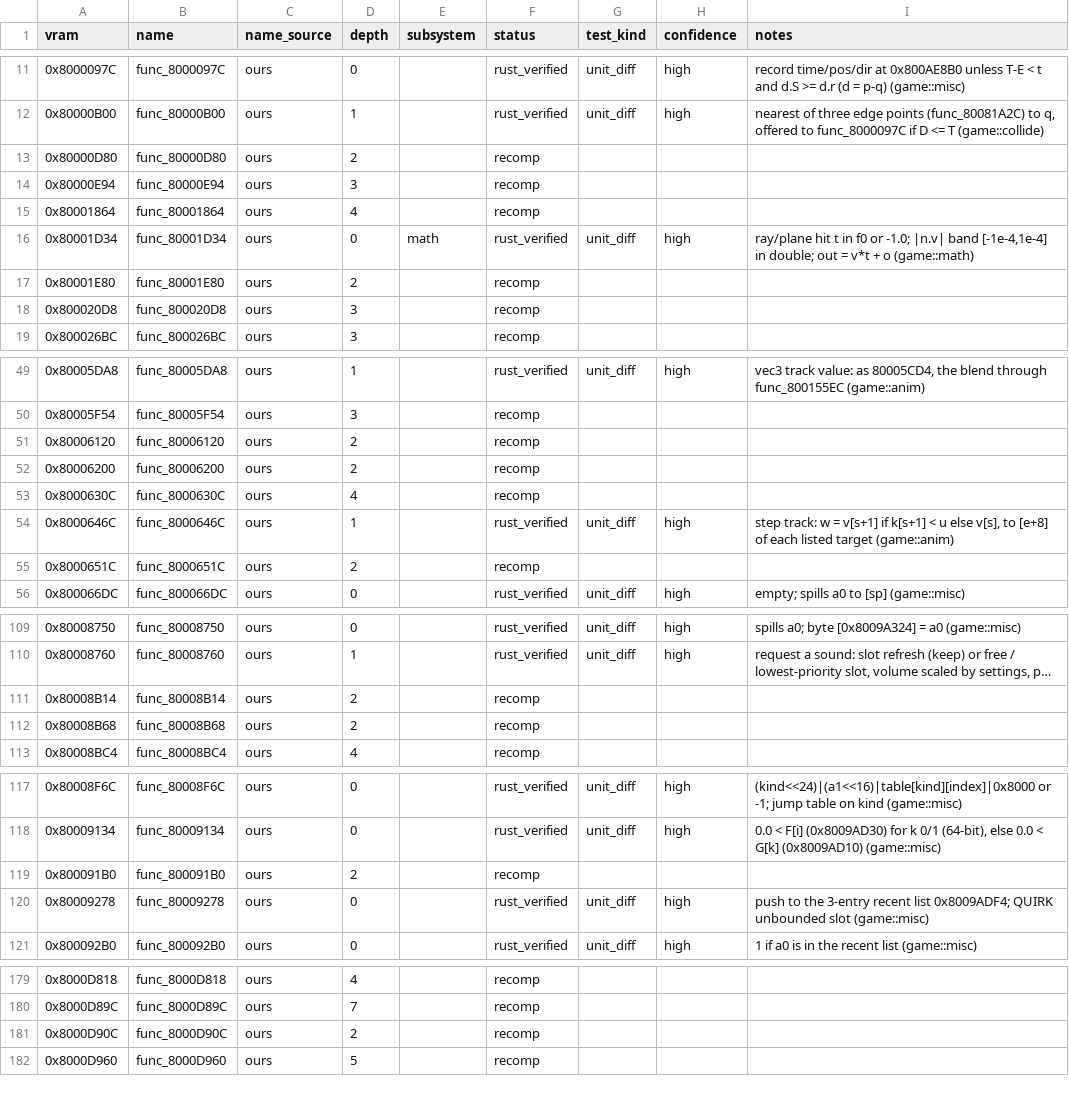
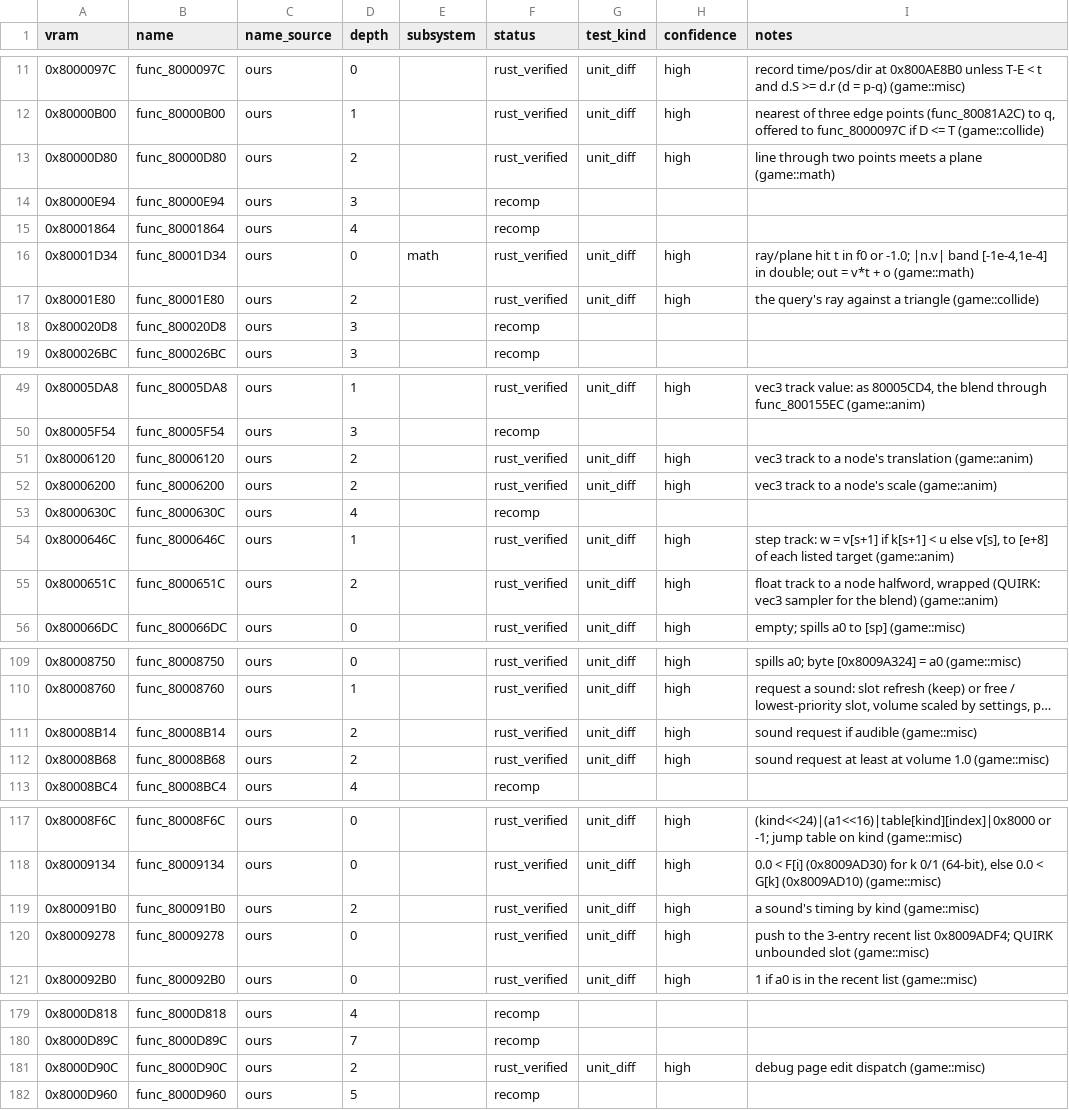
Before and after one commit to markgiroux3141/Starwars-Podracing-rust-clone, a CSV file: symbols/functions.csv, drawn as a sheet; only a part is shown, gaps mark what is left out; long unchanged cells end in …; the diff names each change by its address in the sheet, - before the commit and + after, or states it on an @@ line.

```diff
--- a/symbols/functions.csv
+++ b/symbols/functions.csv
-F13 (status): recomp
+F13 (status): rust_verified
-G13 (test_kind): (empty)
+G13 (test_kind): unit_diff
-H13 (confidence): (empty)
+H13 (confidence): high
-I13 (notes): (empty)
+I13 (notes): line through two points meets a plane (game::math)
-F17 (status): recomp
+F17 (status): rust_verified
-G17 (test_kind): (empty)
+G17 (test_kind): unit_diff
-H17 (confidence): (empty)
+H17 (confidence): high
-I17 (notes): (empty)
+I17 (notes): the query's ray against a triangle (game::collide)
-F51:F52 (status): recomp
+F51:F52 (status): rust_verified
-G51:G52 (test_kind): (empty)
+G51:G52 (test_kind): unit_diff
-H51:H52 (confidence): (empty)
+H51:H52 (confidence): high
-I51 (notes): (empty)
+I51 (notes): vec3 track to a node's translation (game::anim)
-I52 (notes): (empty)
+I52 (notes): vec3 track to a node's scale (game::anim)
-F55 (status): recomp
+F55 (status): rust_verified
-G55 (test_kind): (empty)
+G55 (test_kind): unit_diff
-H55 (confidence): (empty)
+H55 (confidence): high
-I55 (notes): (empty)
+I55 (notes): float track to a node halfword, wrapped (QUIRK: vec3 sampler for the blend) (game::anim)
-F111:F112 (status): recomp
+F111:F112 (status): rust_verified
-G111:G112 (test_kind): (empty)
+G111:G112 (test_kind): unit_diff
-H111:H112 (confidence): (empty)
+H111:H112 (confidence): high
-I111 (notes): (empty)
+I111 (notes): sound request if audible (game::misc)
-I112 (notes): (empty)
+I112 (notes): sound request at least at volume 1.0 (game::misc)
-F119 (status): recomp
+F119 (status): rust_verified
-G119 (test_kind): (empty)
+G119 (test_kind): unit_diff
-H119 (confidence): (empty)
+H119 (confidence): high
-I119 (notes): (empty)
+I119 (notes): a sound's timing by kind (game::misc)
-F181 (status): recomp
+F181 (status): rust_verified
-G181 (test_kind): (empty)
+G181 (test_kind): unit_diff
-H181 (confidence): (empty)
+H181 (confidence): high
-I181 (notes): (empty)
+I181 (notes): debug page edit dispatch (game::misc)
```
Also changed, not shown: 8 other files.
